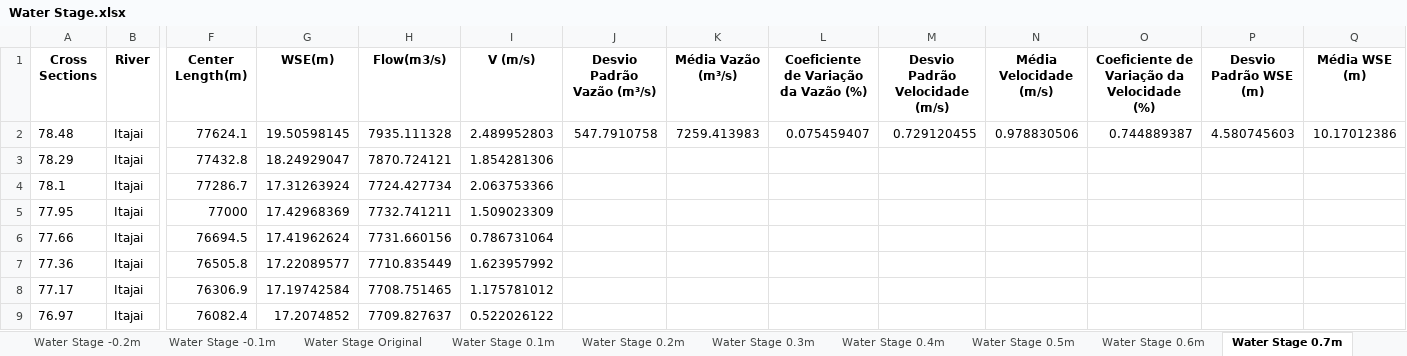
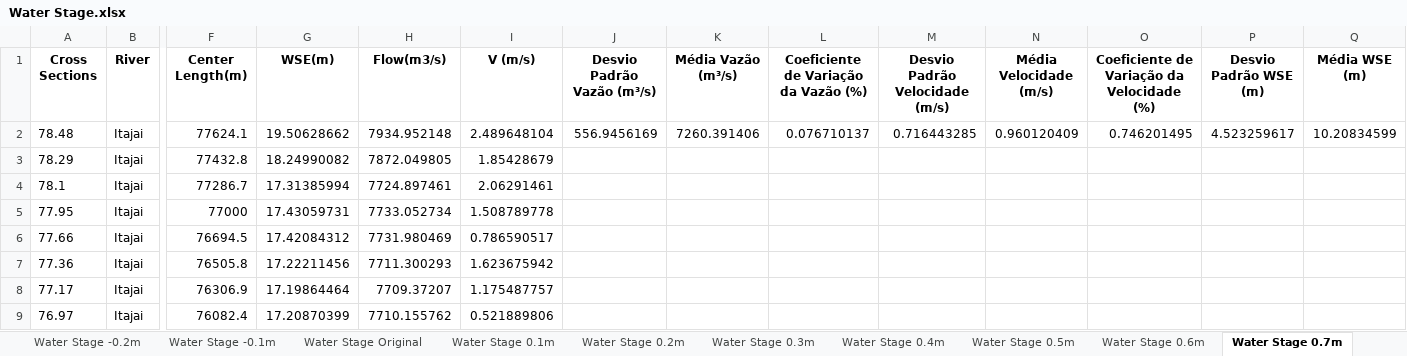
Before and after one commit to giomadalozzo/TCC, an Excel workbook: Results Files/08052021_214517/Water Stage.xlsx, sheet Water Stage 0.7m, drawn as a sheet; only a part is shown, gaps mark what is left out; values as stored, in another font and other column widths than the file's, no borders; the diff covers the shown part only; the diff names each change by its address in the sheet, - before the commit and + after, or states it on an @@ line.

```diff
--- a/Results Files/08052021_214517/Water Stage.xlsx (sheet Water Stage 0.7m)
+++ b/Results Files/08052021_214517/Water Stage.xlsx (sheet Water Stage 0.7m)
-G2 (WSE(m)): 19.50598145
+G2 (WSE(m)): 19.50628662
-H2 (Flow(m3/s)): 7935.111328
+H2 (Flow(m3/s)): 7934.952148
-I2 (V (m/s)): 2.489952803
+I2 (V (m/s)): 2.489648104
-J2 (Desvio Padrão Vazão (m³/s)): 547.7910758
+J2 (Desvio Padrão Vazão (m³/s)): 556.9456169
-K2 (Média Vazão (m³/s)): 7259.413983
+K2 (Média Vazão (m³/s)): 7260.391406
-L2: 0.075459407
+L2: 0.076710137
-M2 (Desvio Padrão Velocidade (m/s)): 0.729120455
+M2 (Desvio Padrão Velocidade (m/s)): 0.716443285
-N2 (Média Velocidade (m/s)): 0.978830506
+N2 (Média Velocidade (m/s)): 0.960120409
-O2: 0.744889387
+O2: 0.746201495
-P2 (Desvio Padrão WSE (m)): 4.580745603
+P2 (Desvio Padrão WSE (m)): 4.523259617
-Q2 (Média WSE (m)): 10.17012386
+Q2 (Média WSE (m)): 10.20834599
-G3 (WSE(m)): 18.24929047
+G3 (WSE(m)): 18.24990082
-H3 (Flow(m3/s)): 7870.724121
+H3 (Flow(m3/s)): 7872.049805
-I3 (V (m/s)): 1.854281306
+I3 (V (m/s)): 1.85428679
-G4 (WSE(m)): 17.31263924
+G4 (WSE(m)): 17.31385994
-H4 (Flow(m3/s)): 7724.427734
+H4 (Flow(m3/s)): 7724.897461
-I4 (V (m/s)): 2.063753366
+I4 (V (m/s)): 2.06291461
-G5 (WSE(m)): 17.42968369
+G5 (WSE(m)): 17.43059731
-H5 (Flow(m3/s)): 7732.741211
+H5 (Flow(m3/s)): 7733.052734
-I5 (V (m/s)): 1.509023309
+I5 (V (m/s)): 1.508789778
-G6 (WSE(m)): 17.41962624
+G6 (WSE(m)): 17.42084312
-H6 (Flow(m3/s)): 7731.660156
+H6 (Flow(m3/s)): 7731.980469
-I6 (V (m/s)): 0.786731064
+I6 (V (m/s)): 0.786590517
-G7 (WSE(m)): 17.22089577
+G7 (WSE(m)): 17.22211456
-H7 (Flow(m3/s)): 7710.835449
+H7 (Flow(m3/s)): 7711.300293
-I7 (V (m/s)): 1.623957992
+I7 (V (m/s)): 1.623675942
-G8 (WSE(m)): 17.19742584
+G8 (WSE(m)): 17.19864464
-H8 (Flow(m3/s)): 7708.751465
+H8 (Flow(m3/s)): 7709.37207
-I8 (V (m/s)): 1.175781012
+I8 (V (m/s)): 1.175487757
-G9 (WSE(m)): 17.2074852
+G9 (WSE(m)): 17.20870399
-H9 (Flow(m3/s)): 7709.827637
+H9 (Flow(m3/s)): 7710.155762
-I9 (V (m/s)): 0.522026122
+I9 (V (m/s)): 0.521889806
```
Also changed, not shown: 732 edited cells elsewhere in this sheet, sheet Water Stage -0.4m, sheet Water Stage -0.3m, sheet Water Stage -0.5m, sheet Water Stage 0.3m, sheet Water Stage -0.7m, sheet Water Stage -0.6m, 7 more sheets, 36 other files.
